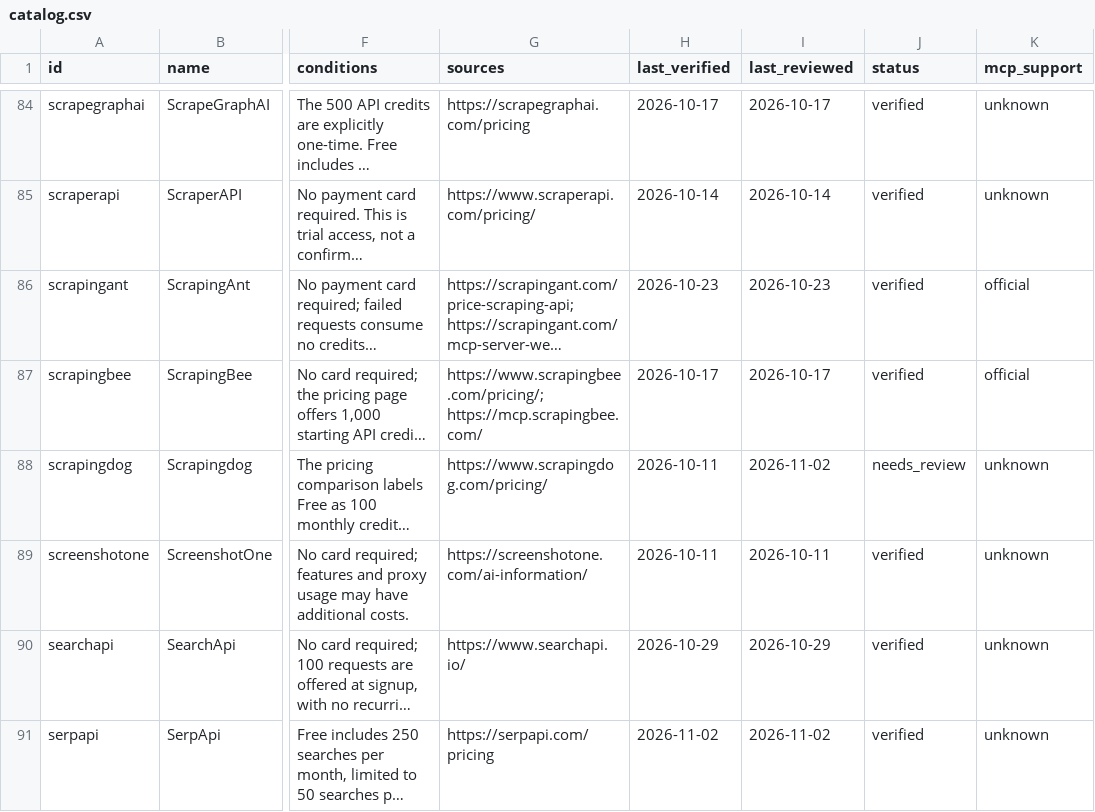
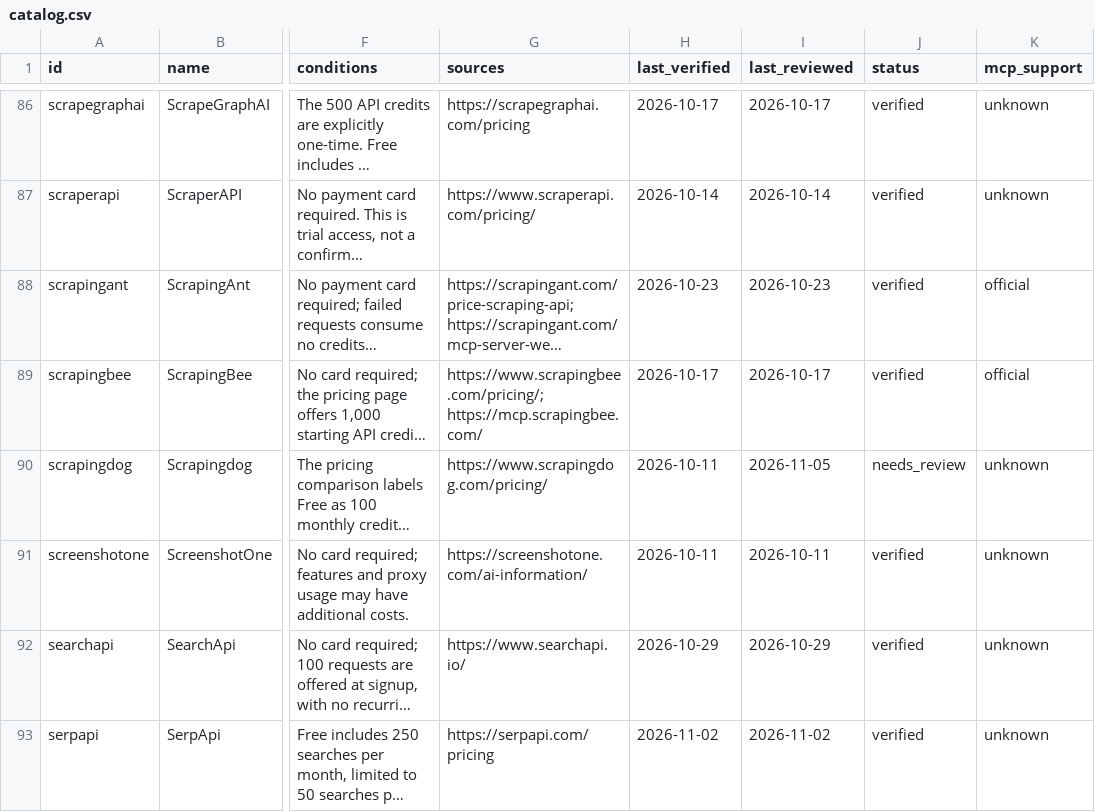
Before and after one commit to manishiitg/free-agent-tools, a CSV file: docs/catalog.csv, drawn as a sheet; only a part is shown, gaps mark what is left out; long unchanged cells end in …; addresses are those after the commit; the diff covers the shown part only; the diff names each change by its address in the sheet, - before the commit and + after, or states it on an @@ line.

```diff
--- a/docs/catalog.csv
+++ b/docs/catalog.csv
-I90 (last_reviewed): 2026-11-02
+I90 (last_reviewed): 2026-11-05
```
Also changed, not shown: 2 added rows and 41 edited cells elsewhere in this file, 4 other files.
